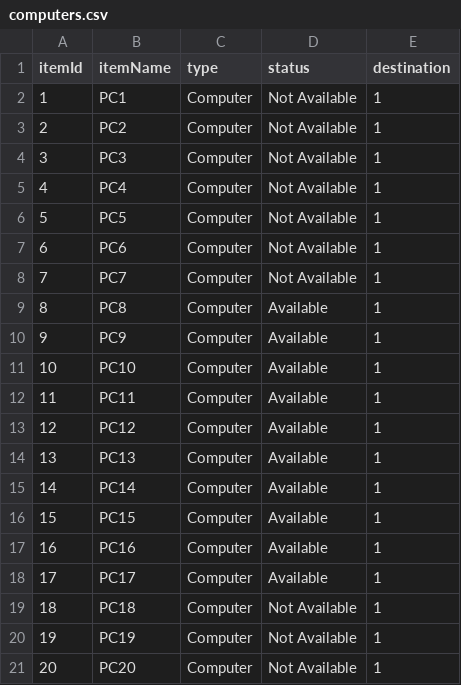
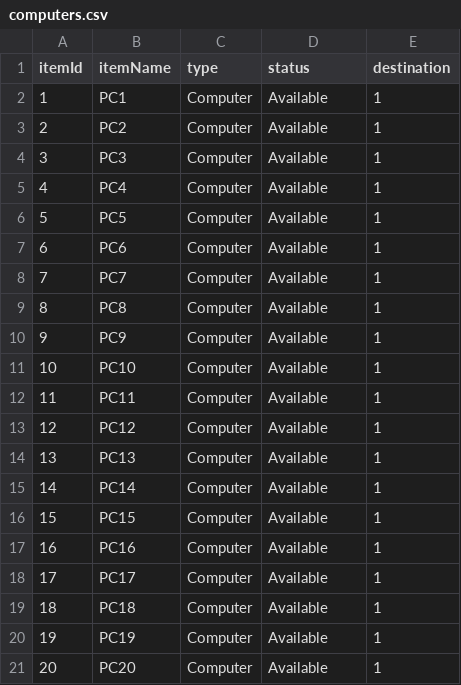
Before and after one commit to 99lash/Resources-Borrowing-Management-System, a CSV file: res/assets/cl1/computers.csv, drawn as a sheet.

```diff
--- a/res/assets/cl1/computers.csv
+++ b/res/assets/cl1/computers.csv
@@ -1,9 +1,9 @@
 itemId,itemName,type,status,destination
-1,PC1,Computer,Not Available,1
-2,PC2,Computer,Not Available,1
-3,PC3,Computer,Not Available,1
-4,PC4,Computer,Not Available,1
-5,PC5,Computer,Not Available,1
-6,PC6,Computer,Not Available,1
-7,PC7,Computer,Not Available,1
+1,PC1,Computer,Available,1
+2,PC2,Computer,Available,1
+3,PC3,Computer,Available,1
+4,PC4,Computer,Available,1
+5,PC5,Computer,Available,1
+6,PC6,Computer,Available,1
+7,PC7,Computer,Available,1
 8,PC8,Computer,Available,1
@@ -18,4 +18,4 @@ itemId,itemName,type,status,destination
 17,PC17,Computer,Available,1
-18,PC18,Computer,Not Available,1
-19,PC19,Computer,Not Available,1
-20,PC20,Computer,Not Available,1
+18,PC18,Computer,Available,1
+19,PC19,Computer,Available,1
+20,PC20,Computer,Available,1
```
Also changed, not shown: res/assets/cl2/computers.csv, res/data/masterlist/student_masterlist.csv, 18 other files.
